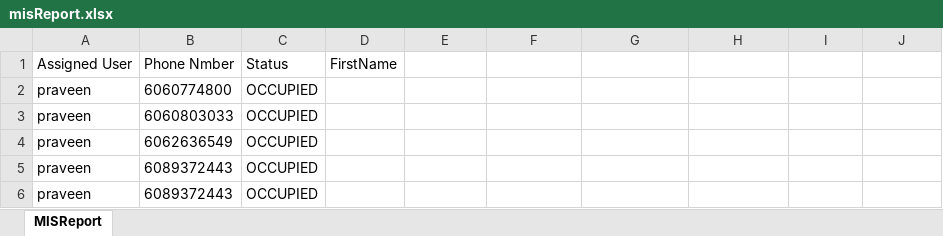
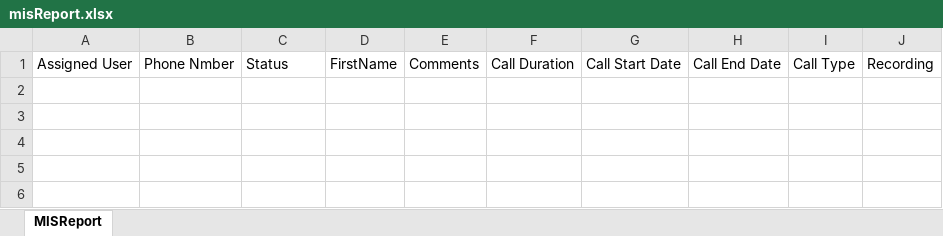
Before and after one commit to loveyraturi/vicidialui, an Excel workbook: src/assets/misReport.xlsx, sheet MISReport, drawn as a sheet; values as stored, in another font and other column widths than the file's, no borders; the diff names each change by its address in the sheet, - before the commit and + after, or states it on an @@ line.

```diff
--- a/src/assets/misReport.xlsx (sheet MISReport)
+++ b/src/assets/misReport.xlsx (sheet MISReport)
-E1: (empty)
+E1: Comments
-F1: (empty)
+F1: Call Duration
-G1: (empty)
+G1: Call Start Date
-H1: (empty)
+H1: Call End Date
-I1: (empty)
+I1: Call Type
-J1: (empty)
+J1: Recording
-row 2: praveen | 6060774800 | OCCUPIED
-row 3: praveen | 6060803033 | OCCUPIED
-row 4: praveen | 6062636549 | OCCUPIED
-row 5: praveen | 6089372443 | OCCUPIED
-row 6: praveen | 6089372443 | OCCUPIED
```
Also changed, not shown: 18 other files.
